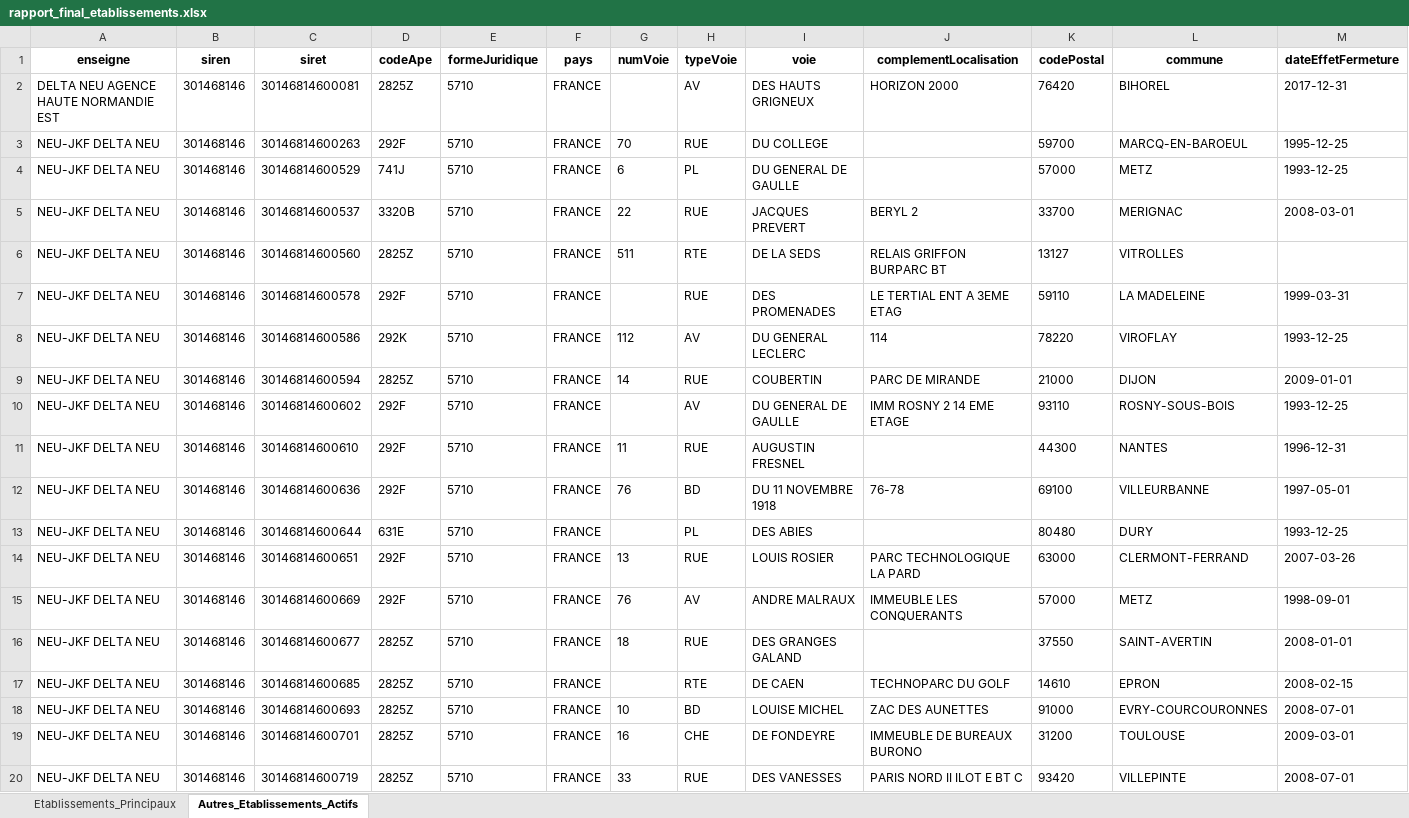
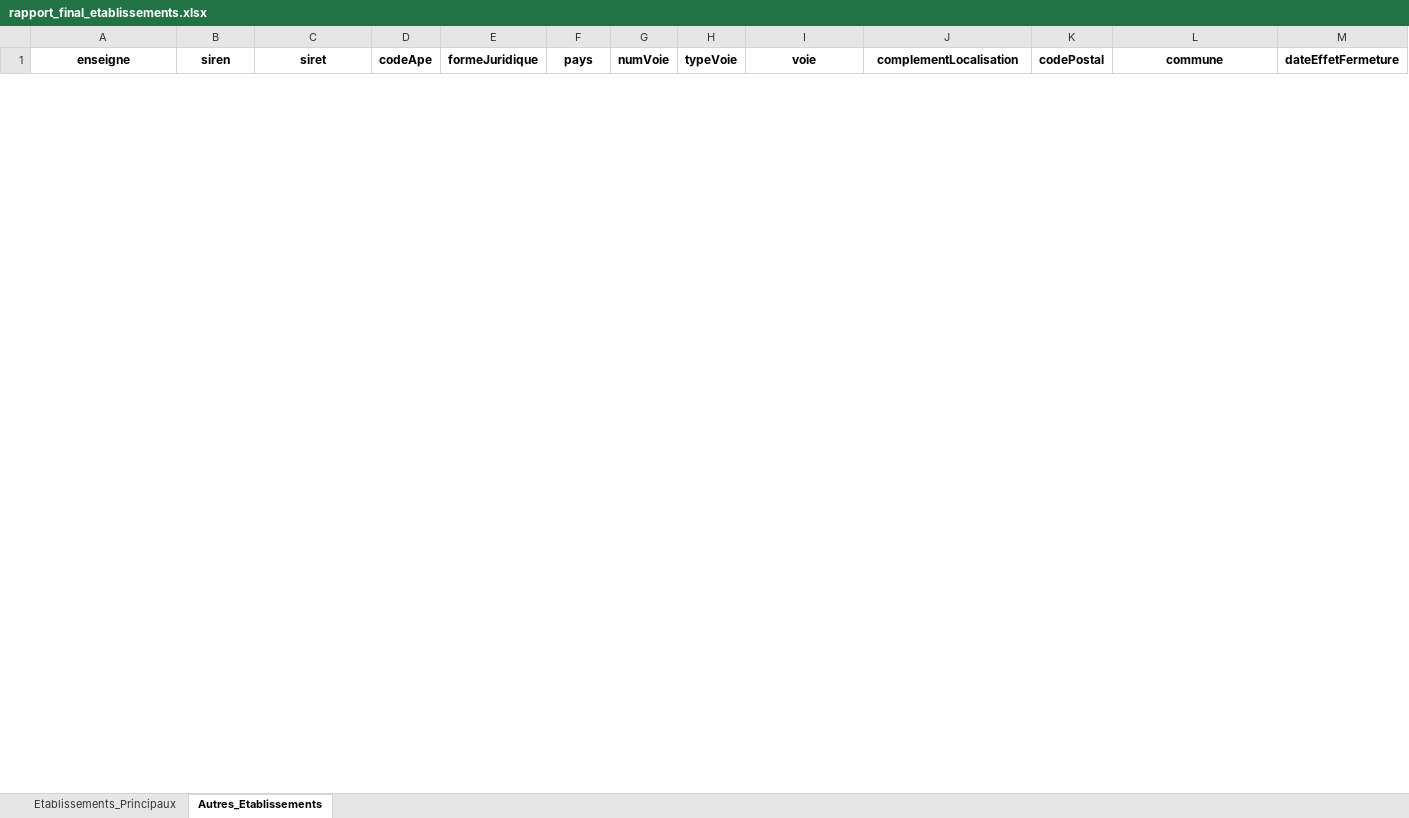
Before and after one commit to Nassim-Naoui-BMI/data_inpi, an Excel workbook: rapport_final_etablissements.xlsx, sheet Autres_Etablissements, drawn as a sheet; only a part is shown; values as stored, in another font and other column widths than the file's, no borders; removed rows and columns are numbered as before the commit, all else as after; the diff covers the shown part only; the diff names each change by its address in the sheet, - before the commit and + after, or states it on an @@ line.

```diff
--- a/rapport_final_etablissements.xlsx (sheet Autres_Etablissements)
+++ b/rapport_final_etablissements.xlsx (sheet Autres_Etablissements)
-sheet tab: Autres_Etablissements_Actifs
+sheet tab: Autres_Etablissements
-row 2: DELTA NEU AGENCE HAUTE NORMANDIE EST | 301468146 | 30146814600081 | 2825Z | 5710 | FRANCE |  | AV | DES HAUTS GRIGNEUX | HORIZON 2000 | 76420 | BIHOREL | 2017-12-31
-row 3: NEU-JKF DELTA NEU | 301468146 | 30146814600263 | 292F | 5710 | FRANCE | 70 | RUE | DU COLLEGE |  | 59700 | MARCQ-EN-BAROEUL | 1995-12-25
-row 4: NEU-JKF DELTA NEU | 301468146 | 30146814600529 | 741J | 5710 | FRANCE | 6 | PL | DU GENERAL DE GAULLE |  | 57000 | METZ | 1993-12-25
-row 5: NEU-JKF DELTA NEU | 301468146 | 30146814600537 | 3320B | 5710 | FRANCE | 22 | RUE | JACQUES PREVERT | BERYL 2 | 33700 | MERIGNAC | 2008-03-01
-row 6: NEU-JKF DELTA NEU | 301468146 | 30146814600560 | 2825Z | 5710 | FRANCE | 511 | RTE | DE LA SEDS | RELAIS GRIFFON BURPARC BT | 13127 | VITROLLES
-row 7: NEU-JKF DELTA NEU | 301468146 | 30146814600578 | 292F | 5710 | FRANCE |  | RUE | DES PROMENADES | LE TERTIAL ENT A 3EME ETAG | 59110 | LA MADELEINE | 1999-03-31
-row 8: NEU-JKF DELTA NEU | 301468146 | 30146814600586 | 292K | 5710 | FRANCE | 112 | AV | DU GENERAL LECLERC | 114 | 78220 | VIROFLAY | 1993-12-25
-row 9: NEU-JKF DELTA NEU | 301468146 | 30146814600594 | 2825Z | 5710 | FRANCE | 14 | RUE | COUBERTIN | PARC DE MIRANDE | 21000 | DIJON | 2009-01-01
-row 10: NEU-JKF DELTA NEU | 301468146 | 30146814600602 | 292F | 5710 | FRANCE |  | AV | DU GENERAL DE GAULLE | IMM ROSNY 2 14 EME ETAGE | 93110 | ROSNY-SOUS-BOIS | 1993-12-25
-row 11: NEU-JKF DELTA NEU | 301468146 | 30146814600610 | 292F | 5710 | FRANCE | 11 | RUE | AUGUSTIN FRESNEL |  | 44300 | NANTES | 1996-12-31
-row 12: NEU-JKF DELTA NEU | 301468146 | 30146814600636 | 292F | 5710 | FRANCE | 76 | BD | DU 11 NOVEMBRE 1918 | 76-78 | 69100 | VILLEURBANNE | 1997-05-01
-row 13: NEU-JKF DELTA NEU | 301468146 | 30146814600644 | 631E | 5710 | FRANCE |  | PL | DES ABIES |  | 80480 | DURY | 1993-12-25
-row 14: NEU-JKF DELTA NEU | 301468146 | 30146814600651 | 292F | 5710 | FRANCE | 13 | RUE | LOUIS ROSIER | PARC TECHNOLOGIQUE LA PARD | 63000 | CLERMONT-FERRAND | 2007-03-26
-row 15: NEU-JKF DELTA NEU | 301468146 | 30146814600669 | 292F | 5710 | FRANCE | 76 | AV | ANDRE MALRAUX | IMMEUBLE LES CONQUERANTS | 57000 | METZ | 1998-09-01
-row 16: NEU-JKF DELTA NEU | 301468146 | 30146814600677 | 2825Z | 5710 | FRANCE | 18 | RUE | DES GRANGES GALAND |  | 37550 | SAINT-AVERTIN | 2008-01-01
-row 17: NEU-JKF DELTA NEU | 301468146 | 30146814600685 | 2825Z | 5710 | FRANCE |  | RTE | DE CAEN | TECHNOPARC DU GOLF | 14610 | EPRON | 2008-02-15
-row 18: NEU-JKF DELTA NEU | 301468146 | 30146814600693 | 2825Z | 5710 | FRANCE | 10 | BD | LOUISE MICHEL | ZAC DES AUNETTES | 91000 | EVRY-COURCOURONNES | 2008-07-01
-row 19: NEU-JKF DELTA NEU | 301468146 | 30146814600701 | 2825Z | 5710 | FRANCE | 16 | CHE | DE FONDEYRE | IMMEUBLE DE BUREAUX BURONO | 31200 | TOULOUSE | 2009-03-01
-row 20: NEU-JKF DELTA NEU | 301468146 | 30146814600719 | 2825Z | 5710 | FRANCE | 33 | RUE | DES VANESSES | PARIS NORD II ILOT E BT C | 93420 | VILLEPINTE | 2008-07-01
```
Also changed, not shown: 3 added rows and 15 removed rows elsewhere in this sheet, sheet Etablissements_Principaux, 6 other files.
